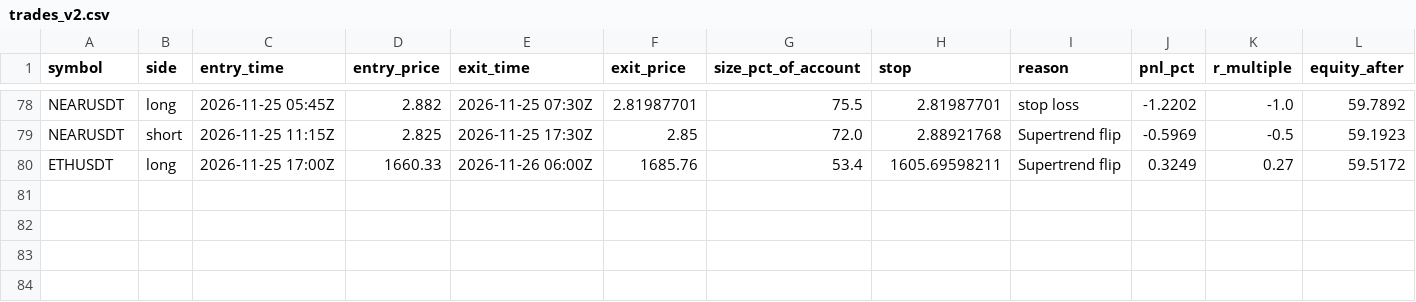
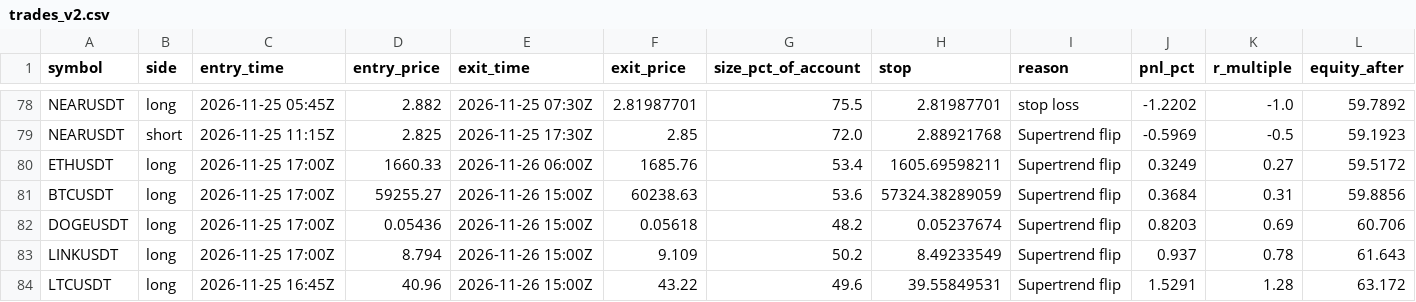
Before and after one commit to d4gh9jzy4p-arch/dema-supertrend-paper, a CSV file: trades_v2.csv, drawn as a sheet; only a part is shown, gaps mark what is left out; the diff names each change by its address in the sheet, - before the commit and + after, or states it on an @@ line.

```diff
--- a/trades_v2.csv
+++ b/trades_v2.csv
+row 81: BTCUSDT | long | 2026-11-25 17:00Z | 59255.27 | 2026-11-26 15:00Z | 60238.63 | 53.6 | 57324.38289059 | Supertrend flip | 0.3684 | 0.31 | 59.8856
+row 82: DOGEUSDT | long | 2026-11-25 17:00Z | 0.05436 | 2026-11-26 15:00Z | 0.05618 | 48.2 | 0.05237674 | Supertrend flip | 0.8203 | 0.69 | 60.706
+row 83: LINKUSDT | long | 2026-11-25 17:00Z | 8.794 | 2026-11-26 15:00Z | 9.109 | 50.2 | 8.49233549 | Supertrend flip | 0.937 | 0.78 | 61.643
+row 84: LTCUSDT | long | 2026-11-25 16:45Z | 40.96 | 2026-11-26 15:00Z | 43.22 | 49.6 | 39.55849531 | Supertrend flip | 1.5291 | 1.28 | 63.172
```
Also changed, not shown: trades.csv, 8 other files.
